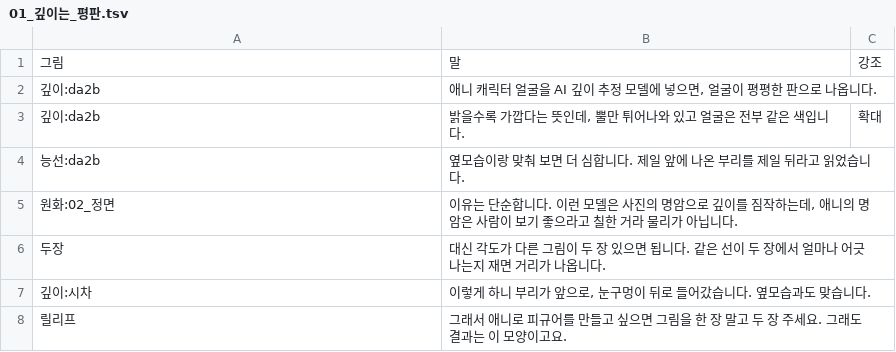
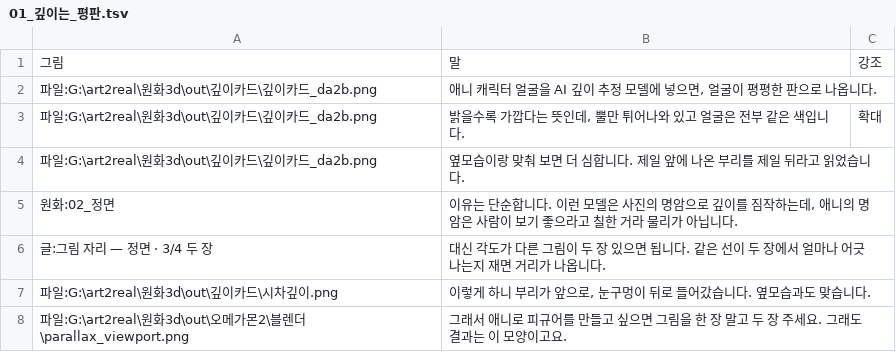
Before and after one commit to sigongjoa/art2real, a TSV file: 원화3d/과정/쇼츠/대본/01_깊이는_평판.tsv, drawn as a sheet.

```diff
--- a/원화3d/과정/쇼츠/대본/01_깊이는_평판.tsv
+++ b/원화3d/과정/쇼츠/대본/01_깊이는_평판.tsv
@@ -1,8 +1,8 @@
 그림	말	강조
-깊이:da2b	애니 캐릭터 얼굴을 AI 깊이 추정 모델에 넣으면, 얼굴이 평평한 판으로 나옵니다.	
-깊이:da2b	밝을수록 가깝다는 뜻인데, 뿔만 튀어나와 있고 얼굴은 전부 같은 색입니다.	확대
-능선:da2b	옆모습이랑 맞춰 보면 더 심합니다. 제일 앞에 나온 부리를 제일 뒤라고 읽었습니다.	
+파일:G:\art2real\원화3d\out\깊이카드\깊이카드_da2b.png	애니 캐릭터 얼굴을 AI 깊이 추정 모델에 넣으면, 얼굴이 평평한 판으로 나옵니다.	
+파일:G:\art2real\원화3d\out\깊이카드\깊이카드_da2b.png	밝을수록 가깝다는 뜻인데, 뿔만 튀어나와 있고 얼굴은 전부 같은 색입니다.	확대
+파일:G:\art2real\원화3d\out\깊이카드\깊이카드_da2b.png	옆모습이랑 맞춰 보면 더 심합니다. 제일 앞에 나온 부리를 제일 뒤라고 읽었습니다.	
 원화:02_정면	이유는 단순합니다. 이런 모델은 사진의 명암으로 깊이를 짐작하는데, 애니의 명암은 사람이 보기 좋으라고 칠한 거라 물리가 아닙니다.	
-두장	대신 각도가 다른 그림이 두 장 있으면 됩니다. 같은 선이 두 장에서 얼마나 어긋나는지 재면 거리가 나옵니다.	
-깊이:시차	이렇게 하니 부리가 앞으로, 눈구멍이 뒤로 들어갔습니다. 옆모습과도 맞습니다.	
-릴리프	그래서 애니로 피규어를 만들고 싶으면 그림을 한 장 말고 두 장 주세요. 그래도 결과는 이 모양이고요.	
+글:그림 자리 — 정면 · 3/4 두 장	대신 각도가 다른 그림이 두 장 있으면 됩니다. 같은 선이 두 장에서 얼마나 어긋나는지 재면 거리가 나옵니다.	
+파일:G:\art2real\원화3d\out\깊이카드\시차깊이.png	이렇게 하니 부리가 앞으로, 눈구멍이 뒤로 들어갔습니다. 옆모습과도 맞습니다.	
+파일:G:\art2real\원화3d\out\오메가몬2\블렌더\parallax_viewport.png	그래서 애니로 피규어를 만들고 싶으면 그림을 한 장 말고 두 장 주세요. 그래도 결과는 이 모양이고요.	
```
Also changed, not shown: 1 other file.
